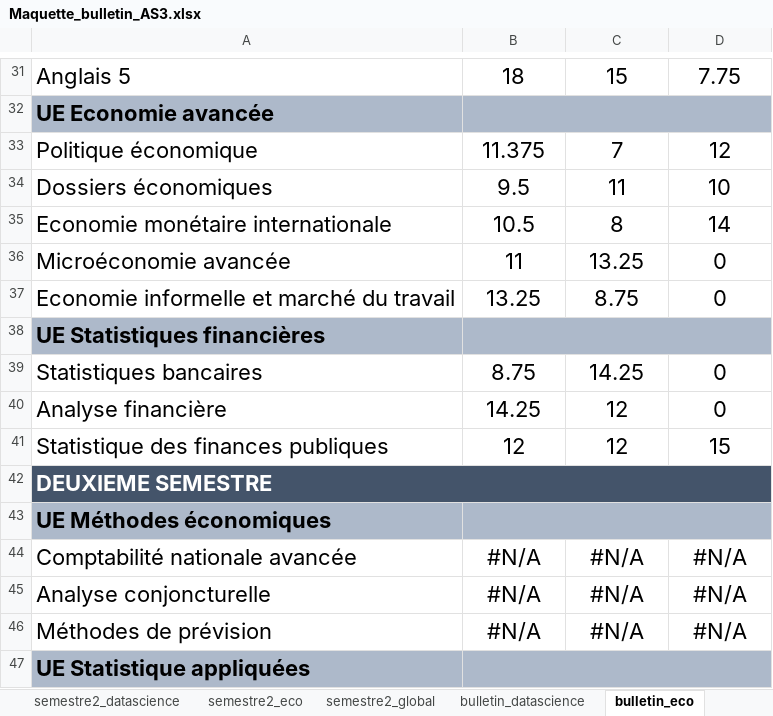
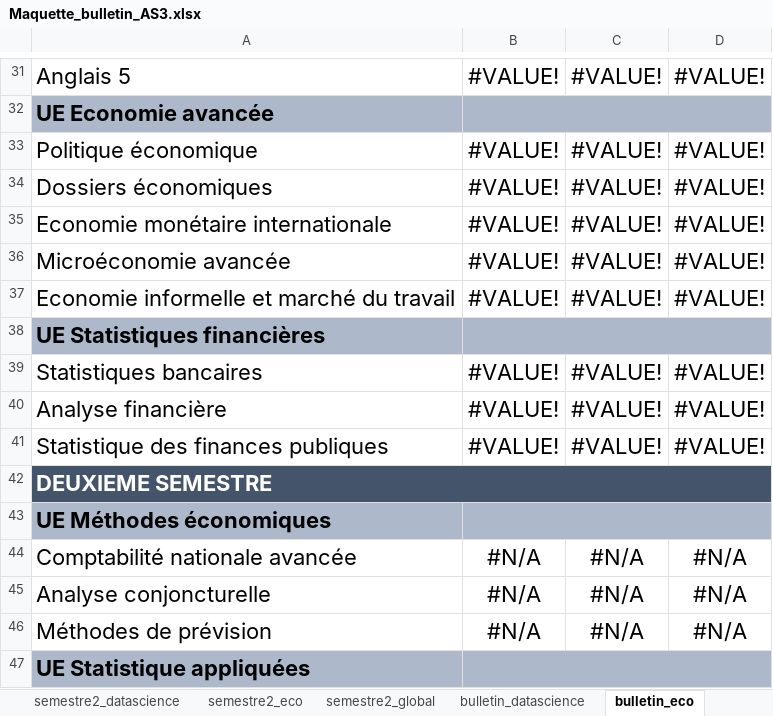
Before and after one commit to MendasD/GestionNotes2, an Excel workbook: gestion_notes/modeles/Maquette_bulletin_AS3.xlsx, sheet bulletin_eco, drawn as a sheet; only a part is shown, gaps mark what is left out; values as stored, in another font and other column widths than the file's, no borders; charts and pictures not drawn; the diff covers the shown part only; the diff names each change by its address in the sheet, - before the commit and + after, or states it on an @@ line.

```diff
--- a/gestion_notes/modeles/Maquette_bulletin_AS3.xlsx (sheet bulletin_eco)
+++ b/gestion_notes/modeles/Maquette_bulletin_AS3.xlsx (sheet bulletin_eco)
-B31: 18
+B31: #VALUE!
-C31: 15
+C31: #VALUE!
-D31: 7.75
+D31: #VALUE!
-B33: 11.375
+B33: #VALUE!
-C33: 7
+C33: #VALUE!
-D33: 12
+D33: #VALUE!
-B34: 9.5
+B34: #VALUE!
-C34: 11
+C34: #VALUE!
-D34: 10
+D34: #VALUE!
-B35: 10.5
+B35: #VALUE!
-C35: 8
+C35: #VALUE!
-D35: 14
+D35: #VALUE!
-B36: 11
+B36: #VALUE!
-C36: 13.25
+C36: #VALUE!
-D36:D37: 0
+D36:D37: #VALUE!
-B37: 13.25
+B37: #VALUE!
-C37: 8.75
+C37: #VALUE!
-B39: 8.75
+B39: #VALUE!
-C39: 14.25
+C39: #VALUE!
-D39:D40: 0
+D39:D40: #VALUE!
-B40: 14.25
+B40: #VALUE!
-C40:C41: 12
+C40:C41: #VALUE!
-B41: 12
+B41: #VALUE!
-D41: 15
+D41: #VALUE!
```
Also changed, not shown: 33 edited cells elsewhere in this sheet, sheet semestre2_global, sheet semestre1_global, sheet semestre2_eco, sheet semestre1_eco, sheet semestre2_datascience, sheet semestre1_datascience, 1 more sheet, charts or pictures, 12 other files.
